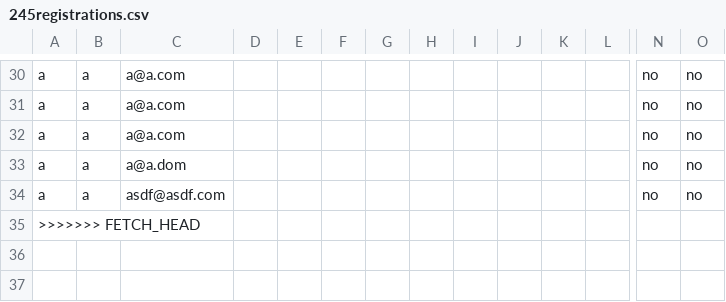
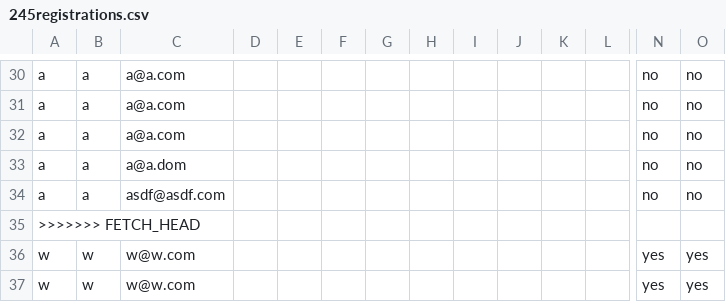
Before and after one commit to JakeRoyPillarllc/245w14, a CSV file: 245registrations.csv, drawn as a sheet; only a part is shown, gaps mark what is left out; rows hold the shown columns only; the diff names each change by its address in the sheet, - before the commit and + after, or states it on an @@ line.

```diff
--- a/245registrations.csv
+++ b/245registrations.csv
+row 36: w | w | w@w.com |  |  |  |  |  |  |  |  |  | yes | yes
+row 37: w | w | w@w.com |  |  |  |  |  |  |  |  |  | yes | yes
```
Also changed, not shown: 1 other file.
